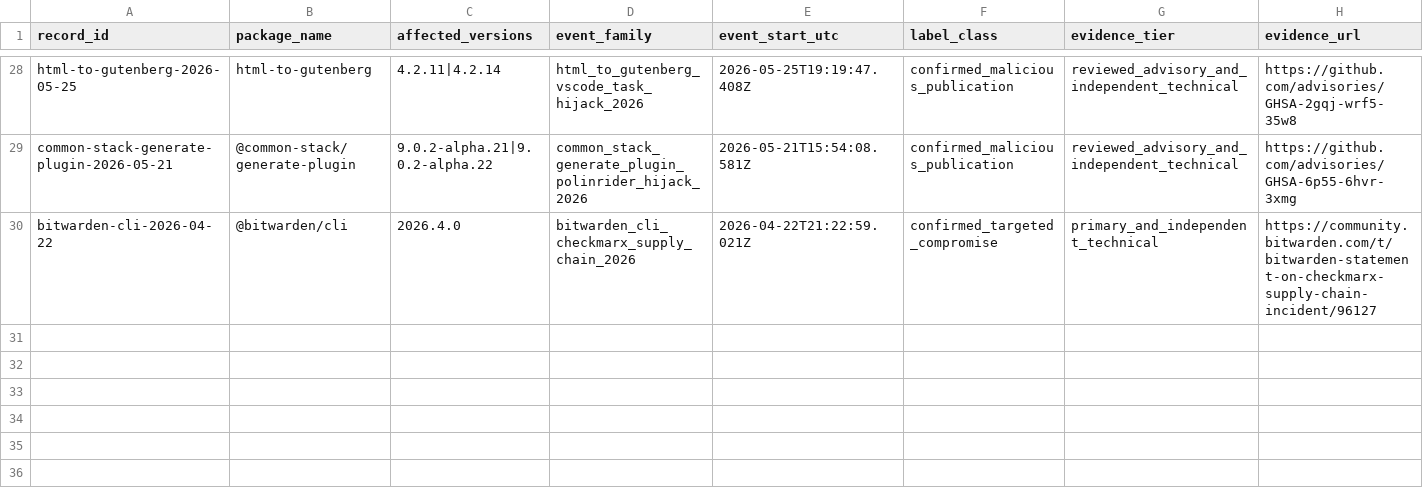
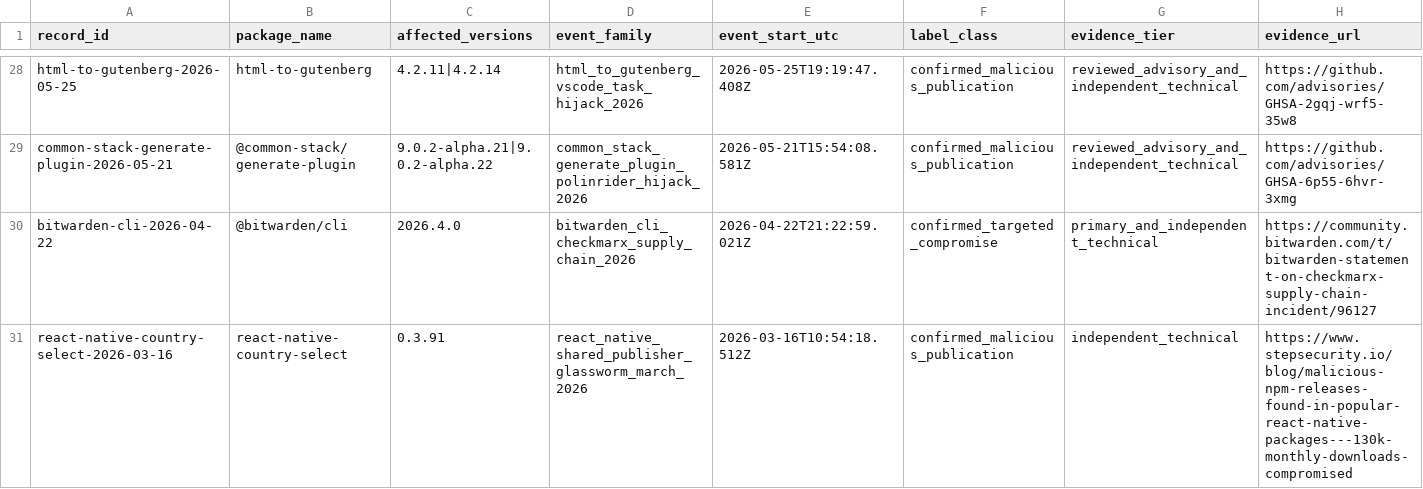
Before and after one commit to hasanshahriar32/npm-supply-chain-research, a CSV file: platform/research/64_temporal_package_event_ledger.csv, drawn as a sheet; only a part is shown, gaps mark what is left out; rows hold the shown columns only; the diff names each change by its address in the sheet, - before the commit and + after, or states it on an @@ line.

Commit message:
research: admit bounded react native country select event

```diff
--- a/platform/research/64_temporal_package_event_ledger.csv
+++ b/platform/research/64_temporal_package_event_ledger.csv
+row 31: react-native-country-select-2026-03-16 | react-native-country-select | 0.3.91 | react_native_shared_publisher_glassworm_march_2026 | 2026-03-16T10:54:18.512Z | confirmed_malicious_publication | independent_technical | https://www.stepsecurity.io/blog/malicious-npm-releases-found-in-popular-react-native-packages---130k-monthly-downloads-compromised
```
Also changed, not shown: platform/research/65_package_temporal_companion_snapshots.csv, 26 other files.
